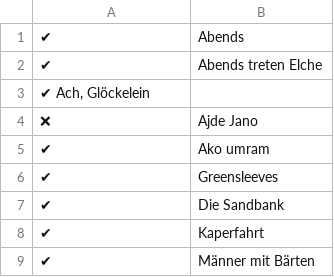
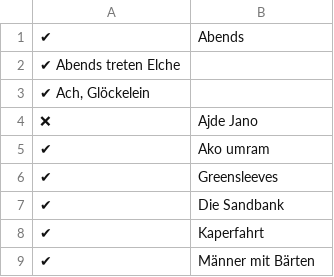
Before and after one commit to Tobias-Trautmann/Liederschuh_Issues, a CSV file: akkorde_progress.csv, drawn as a sheet; only a part is shown; removed rows and columns are numbered as before the commit, all else as after; the diff names each change by its address in the sheet, - before the commit and + after, or states it on an @@ line.

Commit message:
Update akkorde_progress.csv

```diff
--- a/akkorde_progress.csv
+++ b/akkorde_progress.csv
-row 2: ✔ | Abends treten Elche
+row 2: ✔ Abends treten Elche
```
